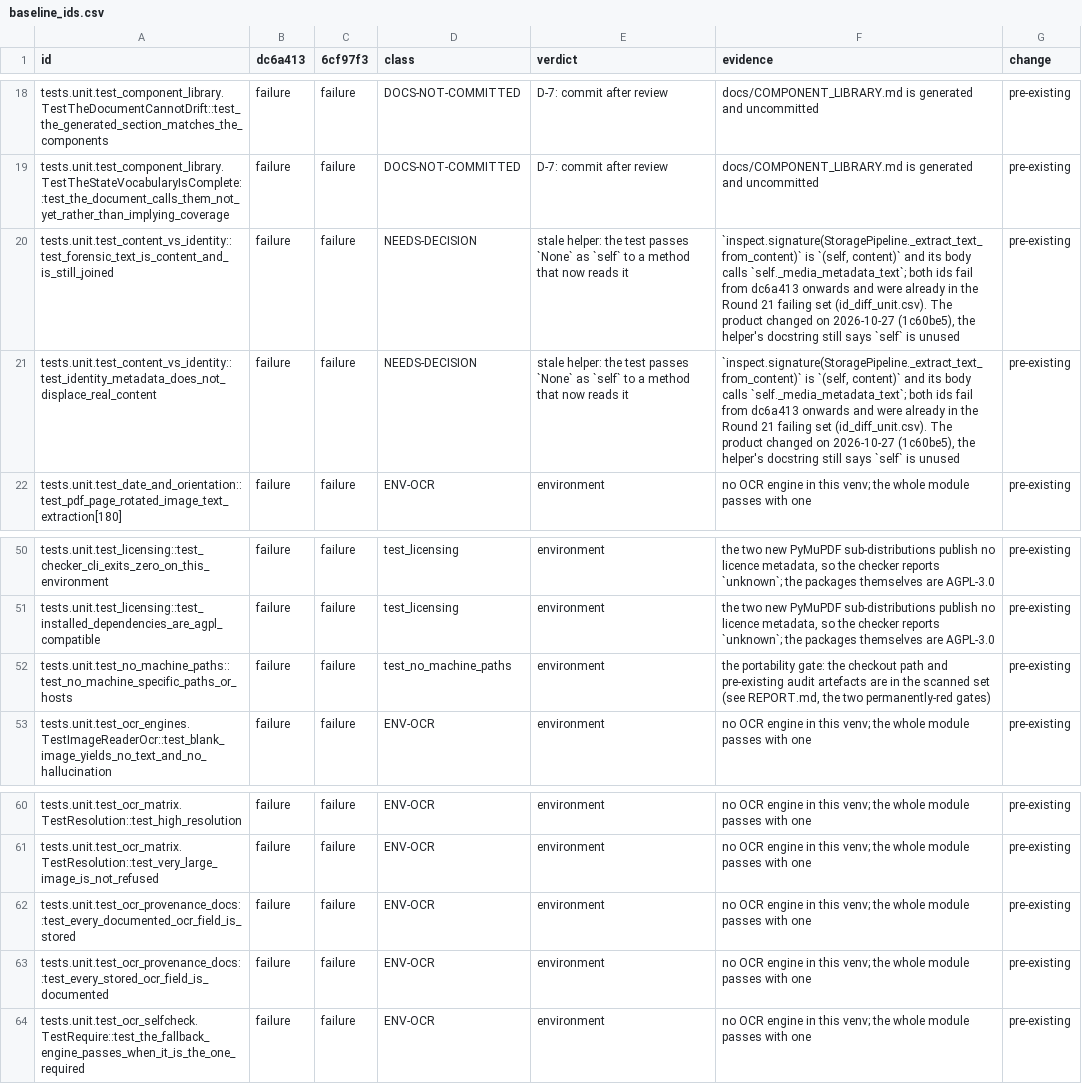
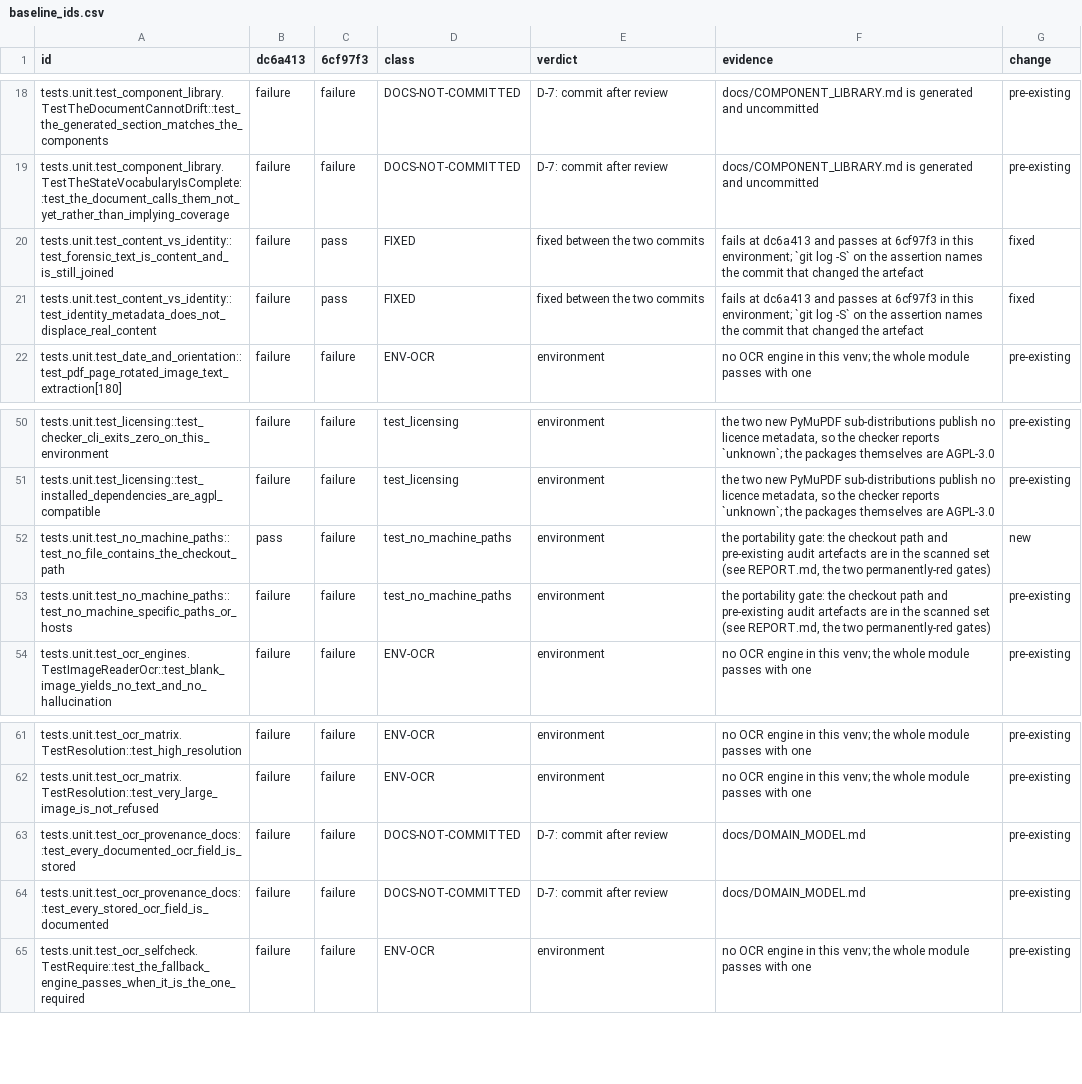
Before and after one commit to RussellTCrivello/SYLTHARAE-Pro, a CSV file: audit_report/r22_workbook/baseline_ids.csv, drawn as a sheet; only a part is shown, gaps mark what is left out.

Commit message:
Baseline: commit the JUnit artefacts, and refuse an unproven environment claim
The numbers in RECONCILIATION.md were being cited from XML files that lived in
the scratch directory and died with the sandbox - which is exactly how the 67
became unanswerable. The three runs are now committed, sanitised by
tools/audit/sanitize_artifacts.py (337 fragments rewritten, no paths left):

* baseline dc6a413: 3565 tests, 3461 passed, 72 failed, 5 errors, 27 skipped, 77
  failing ids - reproduced exactly by the same venv that produced the earlier
  figure;
* final commit: 3706 tests, 3604 passed, 70 failed, 5 errors, 27 skipped, 75
  failing ids;
* the nine OCR/media modules in a venv with rapidocr + opencv 4.10.0 + numpy
  1.26.4 + ffmpeg 7.0.2: 209 passed, 0 failed, 0 skipped.

The classifier now refuses an environment claim it cannot prove: an id classed
ENV must have actually PASSED in the engine run, not merely be absent from it.
That check caught two of my own errors - test_ocr_provenance_docs is a
documentation test (triage_failures.py already said DOCS-NOT-COMMITTED), and
eight ids were skipping in the engine venv for missing docx/pptx/openpyxl
readers, so they were not proven at all. With those installed the engine run is
209/0/0 and every ENV claim is a measured pass.

Co-authored-by: arena-agent <297053741+arena-agent@users.noreply.github.com>

```diff
--- a/audit_report/r22_workbook/baseline_ids.csv
+++ b/audit_report/r22_workbook/baseline_ids.csv
@@ -19,4 +19,4 @@ tests.unit.test_component_library.TestTheDocumentCannotDrift::test_the_generated
 tests.unit.test_component_library.TestTheStateVocabularyIsComplete::test_the_document_calls_them_not_yet_rather_than_implying_coverage,failure,failure,DOCS-NOT-COMMITTED,D-7: commit after review,docs/COMPONENT_LIBRARY.md is generated and uncommitted,pre-existing
-tests.unit.test_content_vs_identity::test_forensic_text_is_content_and_is_still_joined,failure,failure,NEEDS-DECISION,stale helper: the test passes `None` as `self` to a method that now reads it,"`inspect.signature(StoragePipeline._extract_text_from_content)` is `(self, content)` and its body calls `self._media_metadata_text`; both ids fail from dc6a413 onwards and were already in the Round 21 failing set (id_diff_unit.csv). The product changed on 2026-10-27 (1c60be5), the helper's docstring still says `self` is unused",pre-existing
-tests.unit.test_content_vs_identity::test_identity_metadata_does_not_displace_real_content,failure,failure,NEEDS-DECISION,stale helper: the test passes `None` as `self` to a method that now reads it,"`inspect.signature(StoragePipeline._extract_text_from_content)` is `(self, content)` and its body calls `self._media_metadata_text`; both ids fail from dc6a413 onwards and were already in the Round 21 failing set (id_diff_unit.csv). The product changed on 2026-10-27 (1c60be5), the helper's docstring still says `self` is unused",pre-existing
+tests.unit.test_content_vs_identity::test_forensic_text_is_content_and_is_still_joined,failure,pass,FIXED,fixed between the two commits,fails at dc6a413 and passes at 6cf97f3 in this environment; `git log -S` on the assertion names the commit that changed the artefact,fixed
+tests.unit.test_content_vs_identity::test_identity_metadata_does_not_displace_real_content,failure,pass,FIXED,fixed between the two commits,fails at dc6a413 and passes at 6cf97f3 in this environment; `git log -S` on the assertion names the commit that changed the artefact,fixed
 tests.unit.test_date_and_orientation::test_pdf_page_rotated_image_text_extraction[180],failure,failure,ENV-OCR,environment,no OCR engine in this venv; the whole module passes with one,pre-existing
@@ -51,2 +51,3 @@ tests.unit.test_licensing::test_checker_cli_exits_zero_on_this_environment,failu
 tests.unit.test_licensing::test_installed_dependencies_are_agpl_compatible,failure,failure,test_licensing,environment,"the two new PyMuPDF sub-distributions publish no licence metadata, so the checker reports `unknown`; the packages themselves are AGPL-3.0",pre-existing
+tests.unit.test_no_machine_paths::test_no_file_contains_the_checkout_path,pass,failure,test_no_machine_paths,environment,"the portability gate: the checkout path and pre-existing audit artefacts are in the scanned set (see REPORT.md, the two permanently-red gates)",new
 tests.unit.test_no_machine_paths::test_no_machine_specific_paths_or_hosts,failure,failure,test_no_machine_paths,environment,"the portability gate: the checkout path and pre-existing audit artefacts are in the scanned set (see REPORT.md, the two permanently-red gates)",pre-existing
@@ -61,4 +62,4 @@ tests.unit.test_ocr_matrix.TestResolution::test_high_resolution,failure,failure,
 tests.unit.test_ocr_matrix.TestResolution::test_very_large_image_is_not_refused,failure,failure,ENV-OCR,environment,no OCR engine in this venv; the whole module passes with one,pre-existing
-tests.unit.test_ocr_provenance_docs::test_every_documented_ocr_field_is_stored,failure,failure,ENV-OCR,environment,no OCR engine in this venv; the whole module passes with one,pre-existing
-tests.unit.test_ocr_provenance_docs::test_every_stored_ocr_field_is_documented,failure,failure,ENV-OCR,environment,no OCR engine in this venv; the whole module passes with one,pre-existing
+tests.unit.test_ocr_provenance_docs::test_every_documented_ocr_field_is_stored,failure,failure,DOCS-NOT-COMMITTED,D-7: commit after review,docs/DOMAIN_MODEL.md,pre-existing
+tests.unit.test_ocr_provenance_docs::test_every_stored_ocr_field_is_documented,failure,failure,DOCS-NOT-COMMITTED,D-7: commit after review,docs/DOMAIN_MODEL.md,pre-existing
 tests.unit.test_ocr_selfcheck.TestRequire::test_the_fallback_engine_passes_when_it_is_the_one_required,failure,failure,ENV-OCR,environment,no OCR engine in this venv; the whole module passes with one,pre-existing
```
Also changed, not shown: 6 other files.
